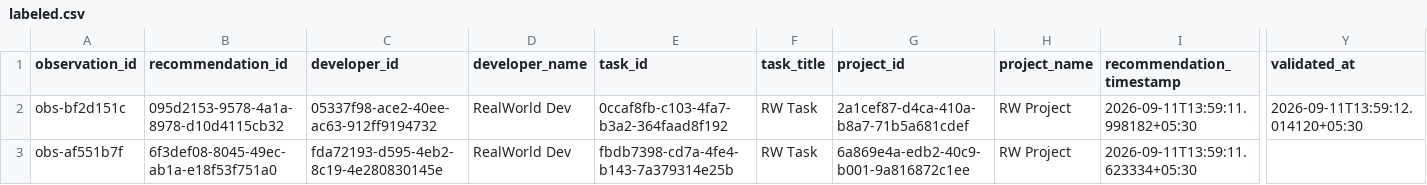
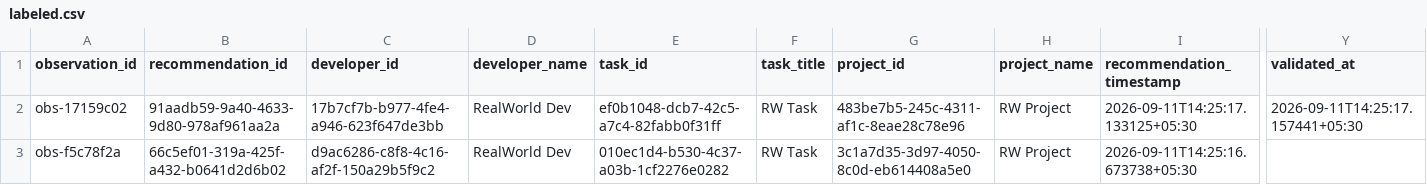
Before and after one commit to dharakoriya/developer-recommendation-ai, a CSV file: research/dataset/realworld/labeled.csv, drawn as a sheet; only a part is shown, gaps mark what is left out; the diff names each change by its address in the sheet, - before the commit and + after, or states it on an @@ line.

Commit message:
Milestone 31 — Task Detail, Assignment, Completion Ownership & Developer Workspace Fix

```diff
--- a/research/dataset/realworld/labeled.csv
+++ b/research/dataset/realworld/labeled.csv
-A2 (observation_id): obs-bf2d151c
+A2 (observation_id): obs-17159c02
-B2 (recommendation_id): 095d2153-9578-4a1a-8978-d10d4115cb32
+B2 (recommendation_id): 91aadb59-9a40-4633-9d80-978af961aa2a
-C2 (developer_id): 05337f98-ace2-40ee-ac63-912ff9194732
+C2 (developer_id): 17b7cf7b-b977-4fe4-a946-623f647de3bb
-E2 (task_id): 0ccaf8fb-c103-4fa7-b3a2-364faad8f192
+E2 (task_id): ef0b1048-dcb7-42c5-a7c4-82fabb0f31ff
-G2 (project_id): 2a1cef87-d4ca-410a-b8a7-71b5a681cdef
+G2 (project_id): 483be7b5-245c-4311-af1c-8eae28c78e96
-I2 (recommendation_timestamp): 2026-09-11T13:59:11.998182+05:30
+I2 (recommendation_timestamp): 2026-09-11T14:25:17.133125+05:30
-Y2 (validated_at): 2026-09-11T13:59:12.014120+05:30
+Y2 (validated_at): 2026-09-11T14:25:17.157441+05:30
-A3 (observation_id): obs-af551b7f
+A3 (observation_id): obs-f5c78f2a
-B3 (recommendation_id): 6f3def08-8045-49ec-ab1a-e18f53f751a0
+B3 (recommendation_id): 66c5ef01-319a-425f-a432-b0641d2d6b02
-C3 (developer_id): fda72193-d595-4eb2-8c19-4e280830145e
+C3 (developer_id): d9ac6286-c8f8-4c16-af2f-150a29b5f9c2
-E3 (task_id): fbdb7398-cd7a-4fe4-b143-7a379314e25b
+E3 (task_id): 010ec1d4-b530-4c37-a03b-1cf2276e0282
-G3 (project_id): 6a869e4a-edb2-40c9-b001-9a816872c1ee
+G3 (project_id): 3c1a7d35-3d97-4050-8c0d-eb614408a5e0
-I3 (recommendation_timestamp): 2026-09-11T13:59:11.623334+05:30
+I3 (recommendation_timestamp): 2026-09-11T14:25:16.673738+05:30
```
Also changed, not shown: research/dataset/realworld/observations.csv, research/dataset/realworld/validated.csv, 8 other files.
